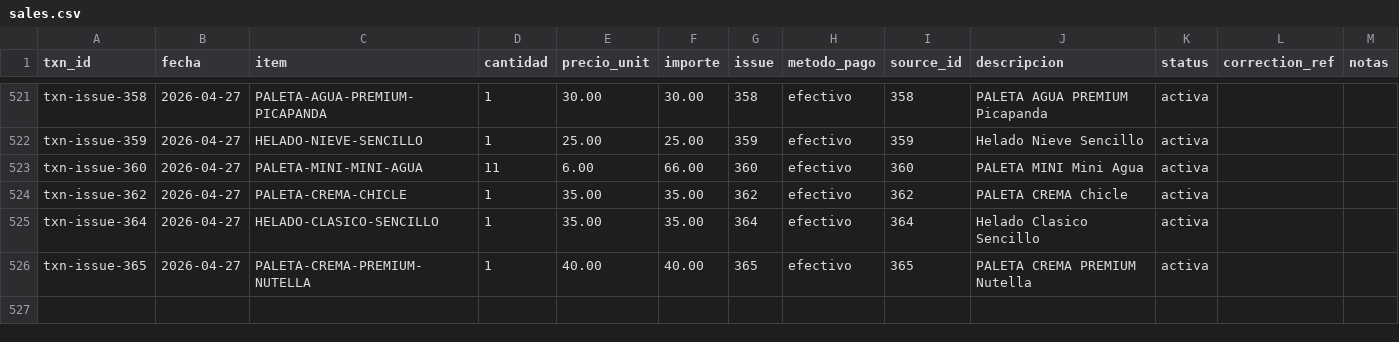
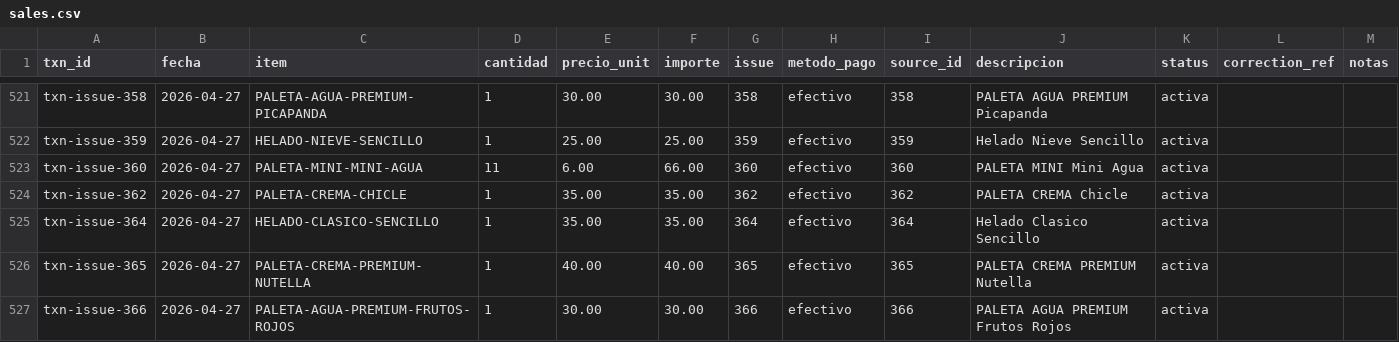
Before and after one commit to OswaldoCasillas/Ventas, a CSV file: data/sales.csv, drawn as a sheet; only a part is shown, gaps mark what is left out.

```diff
--- a/data/sales.csv
+++ b/data/sales.csv
@@ -526 +526,2 @@ txn-issue-364,2026-04-27,HELADO-CLASICO-SENCILLO,1,35.00,35.00,364,efectivo,364,
 txn-issue-365,2026-04-27,PALETA-CREMA-PREMIUM-NUTELLA,1,40.00,40.00,365,efectivo,365,PALETA CREMA PREMIUM Nutella,activa,,
+txn-issue-366,2026-04-27,PALETA-AGUA-PREMIUM-FRUTOS-ROJOS,1,30.00,30.00,366,efectivo,366,PALETA AGUA PREMIUM Frutos Rojos,activa,,
```
Also changed, not shown: data/inventory.csv, data/processed_events.csv, 4 other files.
